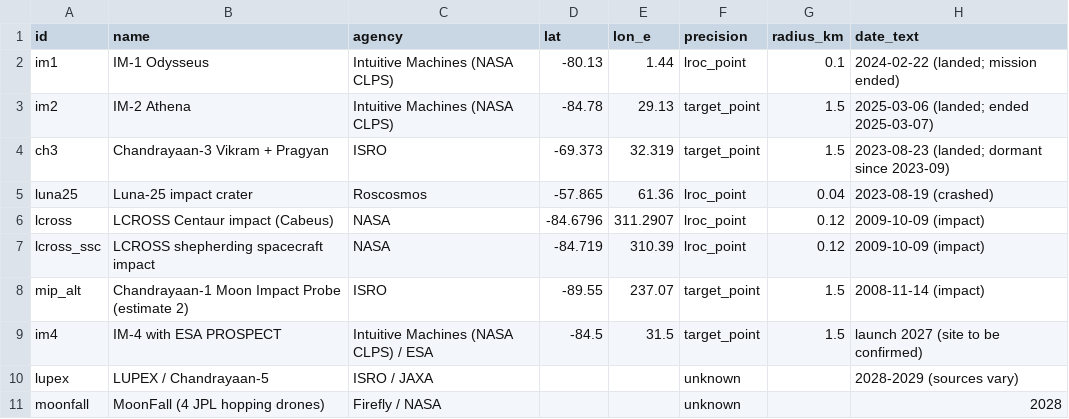
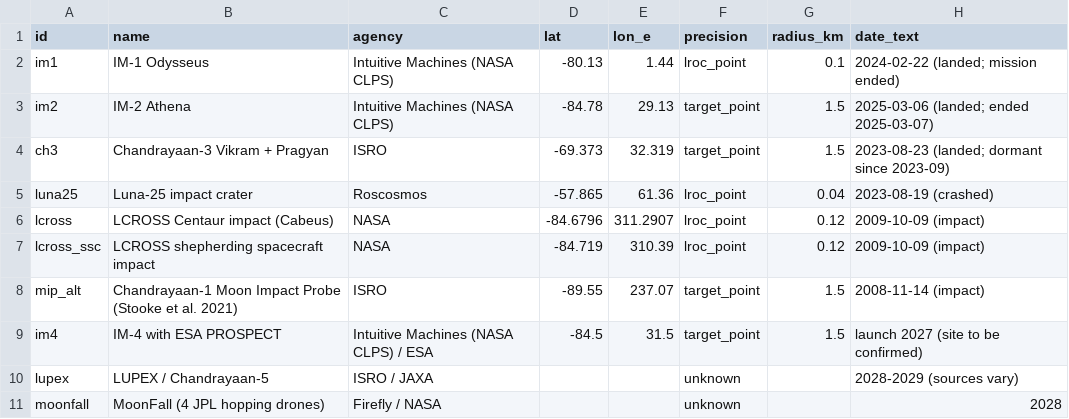
Before and after one commit to adrianmuntean29-wq/Lunar-Landing-Site-Navigator, a CSV file: data/missions.csv, drawn as a sheet; only a part is shown; the diff names each change by its address in the sheet, - before the commit and + after, or states it on an @@ line.

```diff
--- a/data/missions.csv
+++ b/data/missions.csv
-B8 (name): …Impact Probe (estimate 2)
+B8 (name): …Impact Probe (Stooke et al. 2021)
```
Also changed, not shown: 14 other files.
